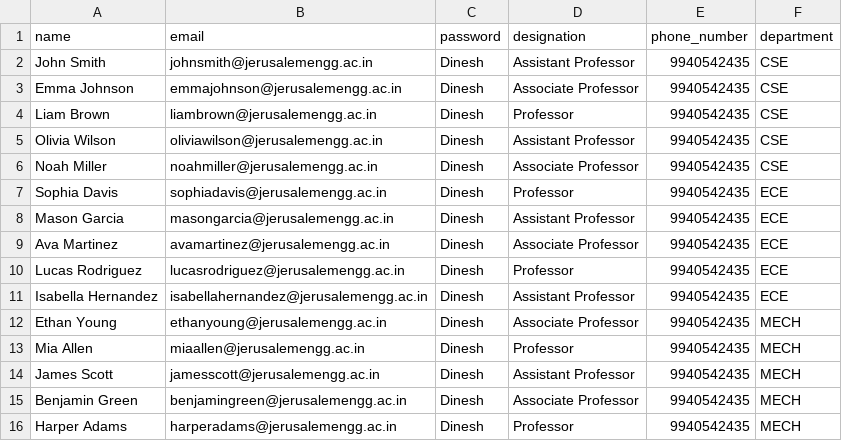
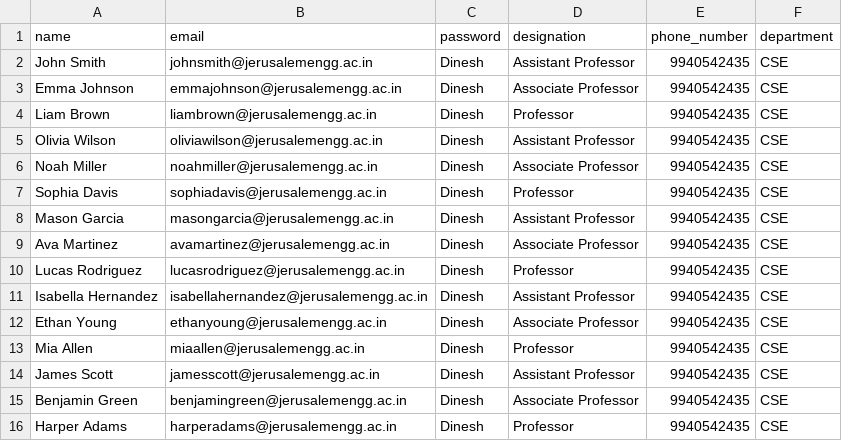
Before and after one commit to Dineshwar-2501/Students_Record_System, a CSV file: uploads/Proctor_Database.csv, drawn as a sheet.

```diff
--- a/uploads/Proctor_Database.csv
+++ b/uploads/Proctor_Database.csv
@@ -6,11 +6,11 @@ Olivia Wilson,oliviawilson@jerusalemengg.ac.in,Dinesh,Assistant Professor,994054
 Noah Miller,noahmiller@jerusalemengg.ac.in,Dinesh,Associate Professor,9940542435,CSE
-Sophia Davis,sophiadavis@jerusalemengg.ac.in,Dinesh,Professor,9940542435,ECE
-Mason Garcia,masongarcia@jerusalemengg.ac.in,Dinesh,Assistant Professor,9940542435,ECE
-Ava Martinez,avamartinez@jerusalemengg.ac.in,Dinesh,Associate Professor,9940542435,ECE
-Lucas Rodriguez,lucasrodriguez@jerusalemengg.ac.in,Dinesh,Professor,9940542435,ECE
-Isabella Hernandez,isabellahernandez@jerusalemengg.ac.in,Dinesh,Assistant Professor,9940542435,ECE
-Ethan Young,ethanyoung@jerusalemengg.ac.in,Dinesh,Associate Professor,9940542435,MECH
-Mia Allen,miaallen@jerusalemengg.ac.in,Dinesh,Professor,9940542435,MECH
-James Scott,jamesscott@jerusalemengg.ac.in,Dinesh,Assistant Professor,9940542435,MECH
-Benjamin Green,benjamingreen@jerusalemengg.ac.in,Dinesh,Associate Professor,9940542435,MECH
-Harper Adams,harperadams@jerusalemengg.ac.in,Dinesh,Professor,9940542435,MECH
+Sophia Davis,sophiadavis@jerusalemengg.ac.in,Dinesh,Professor,9940542435,CSE
+Mason Garcia,masongarcia@jerusalemengg.ac.in,Dinesh,Assistant Professor,9940542435,CSE
+Ava Martinez,avamartinez@jerusalemengg.ac.in,Dinesh,Associate Professor,9940542435,CSE
+Lucas Rodriguez,lucasrodriguez@jerusalemengg.ac.in,Dinesh,Professor,9940542435,CSE
+Isabella Hernandez,isabellahernandez@jerusalemengg.ac.in,Dinesh,Assistant Professor,9940542435,CSE
+Ethan Young,ethanyoung@jerusalemengg.ac.in,Dinesh,Associate Professor,9940542435,CSE
+Mia Allen,miaallen@jerusalemengg.ac.in,Dinesh,Professor,9940542435,CSE
+James Scott,jamesscott@jerusalemengg.ac.in,Dinesh,Assistant Professor,9940542435,CSE
+Benjamin Green,benjamingreen@jerusalemengg.ac.in,Dinesh,Associate Professor,9940542435,CSE
+Harper Adams,harperadams@jerusalemengg.ac.in,Dinesh,Professor,9940542435,CSE
```
Also changed, not shown: uploads/Student_Database.csv, 11 other files.
